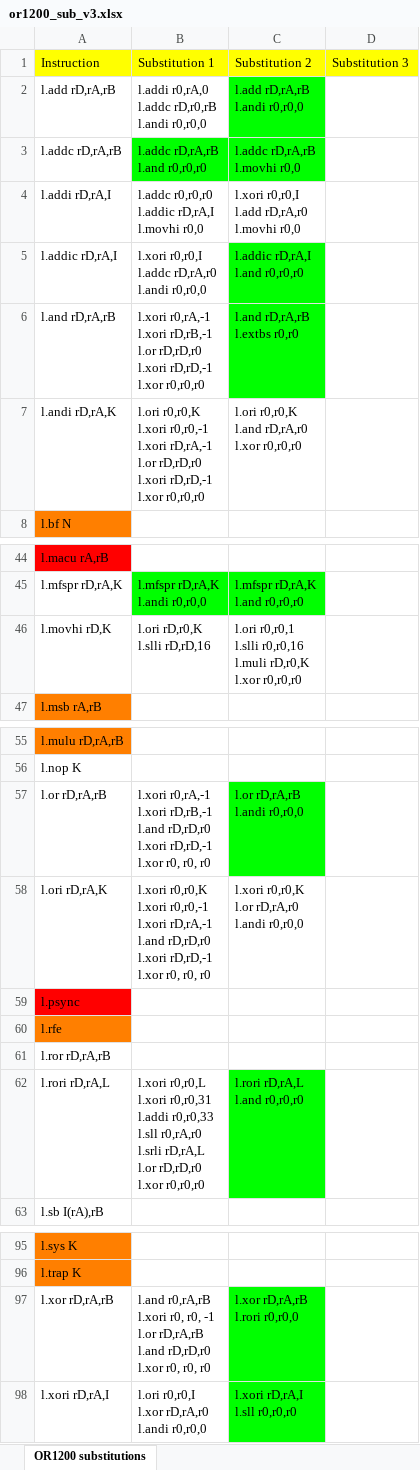
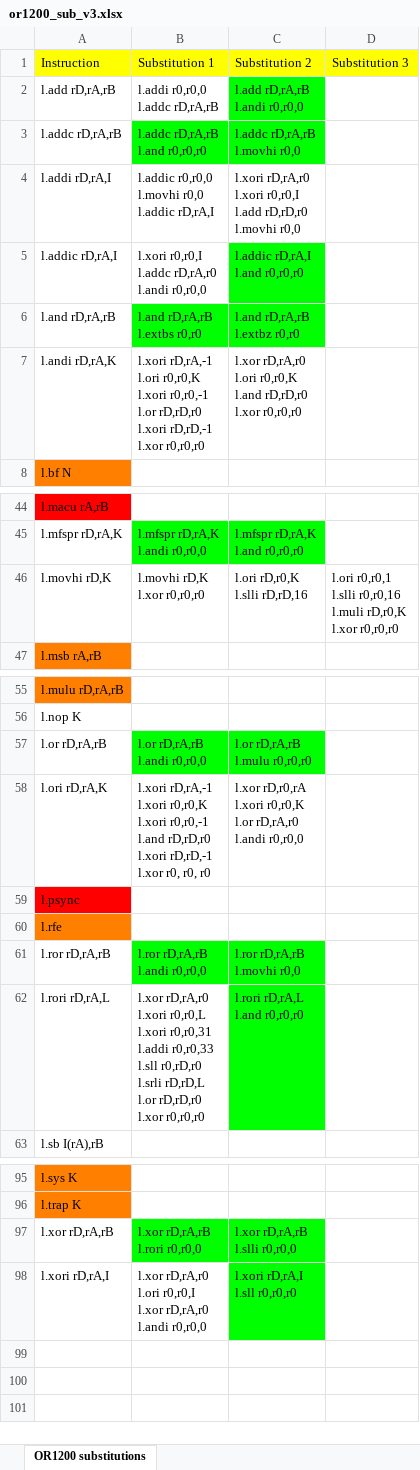
Before and after one commit to lucasasselli/or1200-onchip-obfuscator, an Excel workbook: doc/or1200_sub_v3.xlsx, sheet OR1200 substitutions, drawn as a sheet; only a part is shown, gaps mark what is left out; values as stored, in another font and other column widths than the file's, no borders; ↵ is a line break in a cell; the diff covers the shown part only; the diff names each change by its address in the sheet, - before the commit and + after, or states it on an @@ line.

Commit message:
Removed useless files, improved substitution test

```diff
--- a/doc/or1200_sub_v3.xlsx (sheet OR1200 substitutions)
+++ b/doc/or1200_sub_v3.xlsx (sheet OR1200 substitutions)
-B2 (Substitution 1): l.addi r0,rA,0 ↵ l.addc rD,r0,rB ↵ l.andi r0,r0,0
+B2 (Substitution 1): l.addi r0,r0,0 ↵ l.addc rD,rA,rB
-B4 (Substitution 1): l.addc r0,r0,r0 ↵ l.addic rD,rA,I ↵ l.movhi r0,0
+B4 (Substitution 1): l.addic r0,r0,0 ↵ l.movhi r0,0 ↵ l.addic rD,rA,I
-C4 (Substitution 2): l.xori r0,r0,I ↵ l.add rD,rA,r0 ↵ l.movhi r0,0
+C4 (Substitution 2): l.xori rD,rA,r0 ↵ l.xori r0,r0,I ↵ l.add rD,rD,r0 ↵ l.movhi r0,0
-B6 (Substitution 1): l.xori r0,rA,-1 ↵ l.xori rD,rB,-1 ↵ l.or rD,rD,r0 ↵ l.xori rD,rD,-1 ↵ l.xor r0,r0,r0
+B6 (Substitution 1): l.and rD,rA,rB ↵ l.extbs r0,r0
-B6 fill: none
+B6 fill: #00FF00
-C6 (Substitution 2): l.and rD,rA,rB ↵ l.extbs r0,r0
+C6 (Substitution 2): l.and rD,rA,rB ↵ l.extbz r0,r0
-B7 (Substitution 1): l.ori r0,r0,K ↵ l.xori r0,r0,-1 ↵ l.xori rD,rA,-1 ↵ l.or rD,rD,r0…
+B7 (Substitution 1): l.xori rD,rA,-1 ↵ l.ori r0,r0,K ↵ l.xori r0,r0,-1 ↵ l.or rD,rD,r0…
-C7 (Substitution 2): l.ori r0,r0,K ↵ l.and rD,rA,r0 ↵ l.xor r0,r0,r0
+C7 (Substitution 2): l.xor rD,rA,r0 ↵ l.ori r0,r0,K ↵ l.and rD,rD,r0 ↵ l.xor r0,r0,r0
-B46 (Substitution 1): l.ori rD,r0,K ↵ l.slli rD,rD,16
+B46 (Substitution 1): l.movhi rD,K ↵ l.xor r0,r0,r0
-C46 (Substitution 2): l.ori r0,r0,1 ↵ l.slli r0,r0,16 ↵ l.muli rD,r0,K ↵ l.xor r0,r0,r0
+C46 (Substitution 2): l.ori rD,r0,K ↵ l.slli rD,rD,16
-D46 (Substitution 3): (empty)
+D46 (Substitution 3): l.ori r0,r0,1 ↵ l.slli r0,r0,16 ↵ l.muli rD,r0,K ↵ l.xor r0,r0,r0
-B57 (Substitution 1): l.xori r0,rA,-1 ↵ l.xori rD,rB,-1 ↵ l.and rD,rD,r0 ↵ l.xori rD,rD,-1 ↵ l.xor r0, r0, r0
+B57 (Substitution 1): l.or rD,rA,rB ↵ l.andi r0,r0,0
-B57 fill: none
+B57 fill: #00FF00
-C57 (Substitution 2): l.or rD,rA,rB ↵ l.andi r0,r0,0
+C57 (Substitution 2): l.or rD,rA,rB ↵ l.mulu r0,r0,r0
-B58 (Substitution 1): l.xori r0,r0,K ↵ l.xori r0,r0,-1 ↵ l.xori rD,rA,-1 ↵ l.and rD,rD,r0…
+B58 (Substitution 1): l.xori rD,rA,-1 ↵ l.xori r0,r0,K ↵ l.xori r0,r0,-1 ↵ l.and rD,rD,r0…
-C58 (Substitution 2): l.xori r0,r0,K…
+C58 (Substitution 2): l.xor rD,r0,rA ↵ l.xori r0,r0,K…
-B61 (Substitution 1): (empty)
+B61 (Substitution 1): l.ror rD,rA,rB ↵ l.andi r0,r0,0
-B61:C61 fill: none
+B61:C61 fill: #00FF00
-C61 (Substitution 2): (empty)
+C61 (Substitution 2): l.ror rD,rA,rB ↵ l.movhi r0,0
-B62 (Substitution 1): l.xori r0,r0,L ↵ l.xori r0,r0,31 ↵ l.addi r0,r0,33 ↵ l.sll r0,rA,r0 ↵ l.srli rD,rA,L ↵ l.or rD,rD,r0…
+B62 (Substitution 1): l.xor rD,rA,r0 ↵ l.xori r0,r0,L ↵ l.xori r0,r0,31 ↵ l.addi r0,r0,33 ↵ l.sll r0,rD,r0 ↵ l.srli rD,rD,L ↵ l.or rD,rD,r0…
-B97 (Substitution 1): l.and r0,rA,rB ↵ l.xori r0, r0, -1 ↵ l.or rD,rA,rB ↵ l.and rD,rD,r0 ↵ l.xor r0, r0, r0
+B97 (Substitution 1): l.xor rD,rA,rB ↵ l.rori r0,r0,0
-B97 fill: none
+B97 fill: #00FF00
-C97 (Substitution 2): l.xor rD,rA,rB ↵ l.rori r0,r0,0
+C97 (Substitution 2): l.xor rD,rA,rB ↵ l.slli r0,r0,0
-B98 (Substitution 1): l.ori r0,r0,I…
+B98 (Substitution 1): l.xor rD,rA,r0 ↵ l.ori r0,r0,I…
```
Also changed, not shown: 3 edited cells elsewhere in this sheet, 18 other files.
